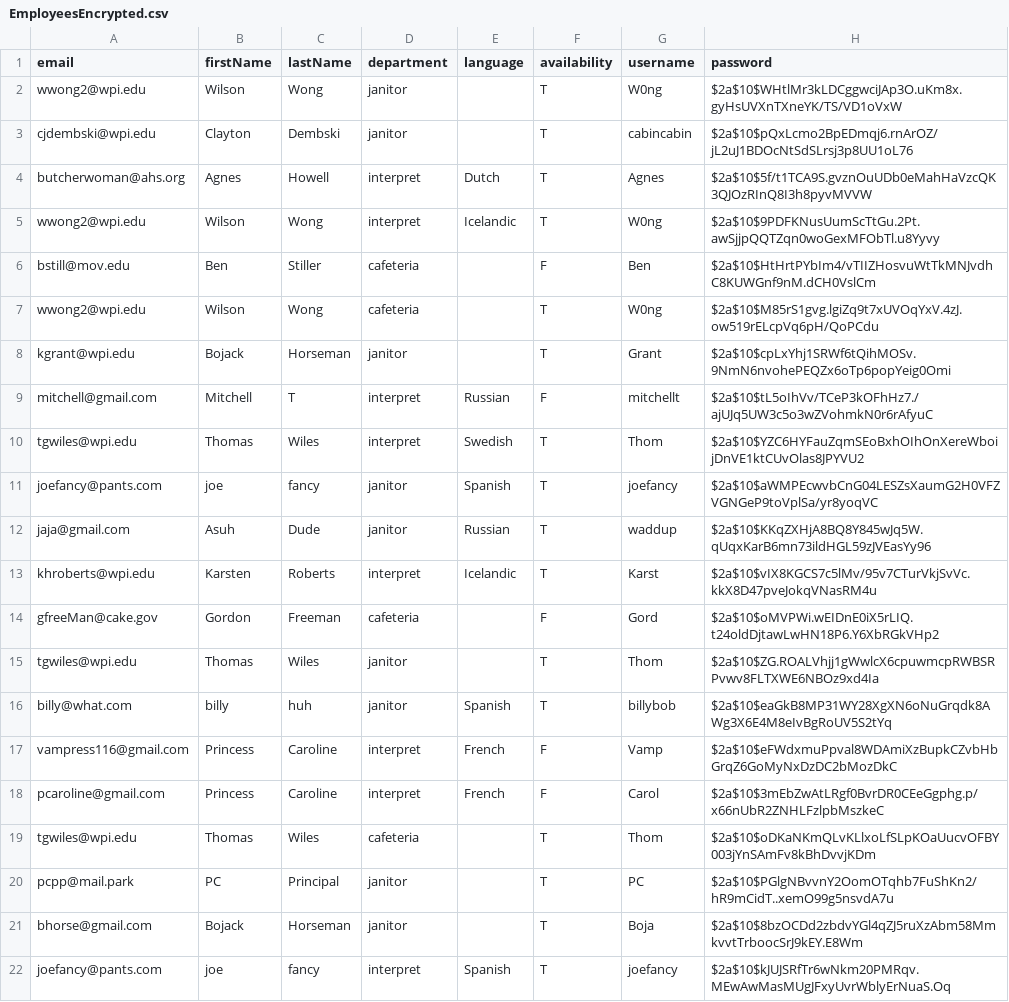
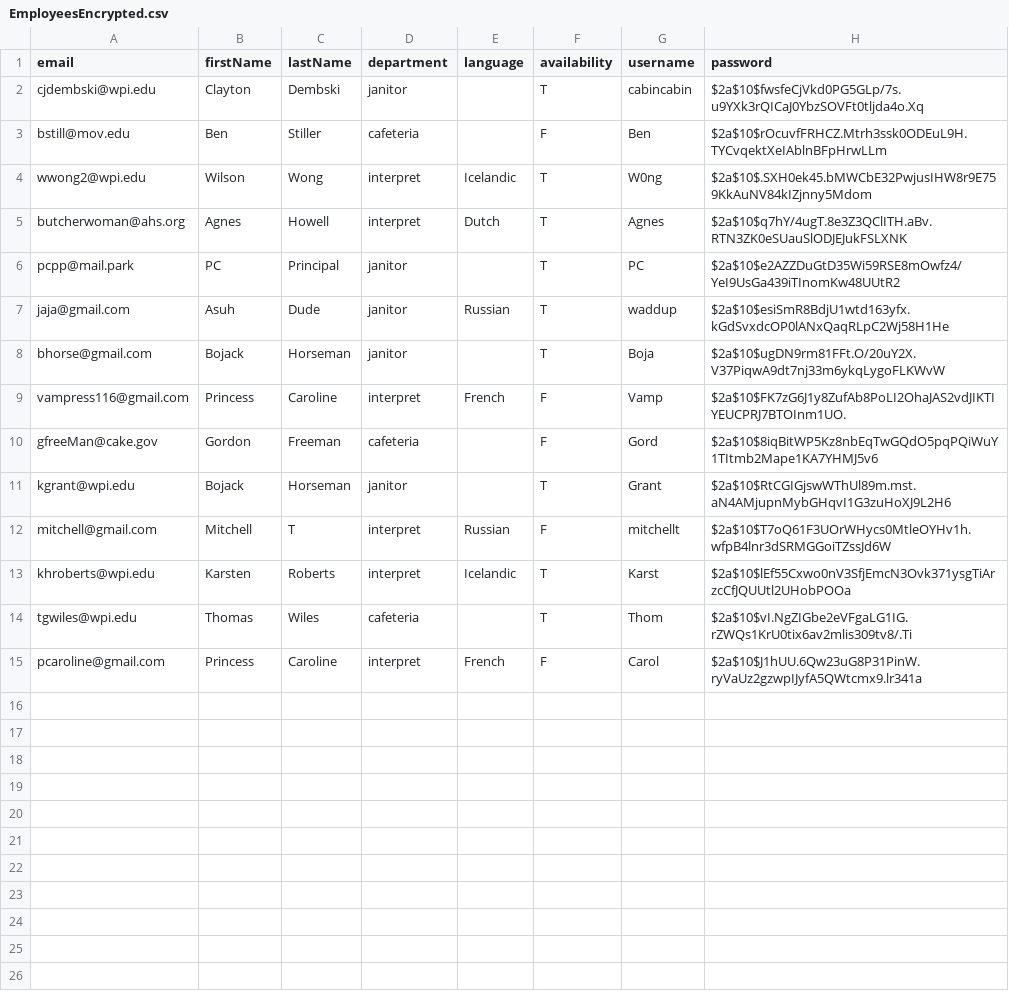
Before and after one commit to Tung-Truong/EmeraldElbowWitches, a CSV file: src/model/docs/EmployeesEncrypted.csv, drawn as a sheet.

```diff
--- a/src/model/docs/EmployeesEncrypted.csv
+++ b/src/model/docs/EmployeesEncrypted.csv
@@ -1,22 +1,15 @@
 email, firstName, lastName, department, language, availability, username, password
-wwong2@wpi.edu,Wilson,Wong,janitor,,T,W0ng,$2a$10$WHtlMr3kLDCggwciJAp3O.uKm8x.gyHsUVXnTXneYK/TS/VD1oVxW
-cjdembski@wpi.edu,Clayton,Dembski,janitor,,T,cabincabin,$2a$10$pQxLcmo2BpEDmqj6.rnArOZ/jL2uJ1BDOcNtSdSLrsj3p8UU1oL76
-butcherwoman@ahs.org,Agnes,Howell,interpret,Dutch,T,Agnes,$2a$10$5f/t1TCA9S.gvznOuUDb0eMahHaVzcQK3QJOzRInQ8I3h8pyvMVVW
-wwong2@wpi.edu,Wilson,Wong,interpret,Icelandic,T,W0ng,$2a$10$9PDFKNusUumScTtGu.2Pt.awSjjpQQTZqn0woGexMFObTl.u8Yyvy
-bstill@mov.edu,Ben,Stiller,cafeteria,,F,Ben,$2a$10$HtHrtPYbIm4/vTIIZHosvuWtTkMNJvdhC8KUWGnf9nM.dCH0VslCm
-wwong2@wpi.edu,Wilson,Wong,cafeteria,,T,W0ng,$2a$10$M85rS1gvg.lgiZq9t7xUVOqYxV.4zJ.ow519rELcpVq6pH/QoPCdu
-kgrant@wpi.edu,Bojack,Horseman,janitor,,T,Grant,$2a$10$cpLxYhj1SRWf6tQihMOSv.9NmN6nvohePEQZx6oTp6popYeig0Omi
-mitchell@gmail.com,Mitchell,T,interpret,Russian,F,mitchellt,$2a$10$tL5oIhVv/TCeP3kOFhHz7./ajUJq5UW3c5o3wZVohmkN0r6rAfyuC
-tgwiles@wpi.edu,Thomas,Wiles,interpret,Swedish,T,Thom,$2a$10$YZC6HYFauZqmSEoBxhOIhOnXereWboijDnVE1ktCUvOlas8JPYVU2
-joefancy@pants.com,joe,fancy,janitor,Spanish,T,joefancy,$2a$10$aWMPEcwvbCnG04LESZsXaumG2H0VFZVGNGeP9toVplSa/yr8yoqVC
-jaja@gmail.com,Asuh,Dude,janitor,Russian,T,waddup,$2a$10$KKqZXHjA8BQ8Y845wJq5W.qUqxKarB6mn73ildHGL59zJVEasYy96
-khroberts@wpi.edu,Karsten,Roberts,interpret,Icelandic,T,Karst,$2a$10$vIX8KGCS7c5lMv/95v7CTurVkjSvVc.kkX8D47pveJokqVNasRM4u
-gfreeMan@cake.gov,Gordon,Freeman,cafeteria,,F,Gord,$2a$10$oMVPWi.wEIDnE0iX5rLIQ.t24oldDjtawLwHN18P6.Y6XbRGkVHp2
-tgwiles@wpi.edu,Thomas,Wiles,janitor,,T,Thom,$2a$10$ZG.ROALVhjj1gWwlcX6cpuwmcpRWBSRPvwv8FLTXWE6NBOz9xd4Ia
-billy@what.com,billy,huh,janitor,Spanish,T,billybob,$2a$10$eaGkB8MP31WY28XgXN6oNuGrqdk8AWg3X6E4M8eIvBgRoUV5S2tYq
-vampress116@gmail.com,Princess,Caroline,interpret,French,F,Vamp,$2a$10$eFWdxmuPpval8WDAmiXzBupkCZvbHbGrqZ6GoMyNxDzDC2bMozDkC
-pcaroline@gmail.com,Princess,Caroline,interpret,French,F,Carol,$2a$10$3mEbZwAtLRgf0BvrDR0CEeGgphg.p/x66nUbR2ZNHLFzlpbMszkeC
-tgwiles@wpi.edu,Thomas,Wiles,cafeteria,,T,Thom,$2a$10$oDKaNKmQLvKLlxoLfSLpKOaUucvOFBY003jYnSAmFv8kBhDvvjKDm
-pcpp@mail.park,PC,Principal,janitor,,T,PC,$2a$10$PGlgNBvvnY2OomOTqhb7FuShKn2/hR9mCidT..xemO99g5nsvdA7u
-bhorse@gmail.com,Bojack,Horseman,janitor,,T,Boja,$2a$10$8bzOCDd2zbdvYGl4qZJ5ruXzAbm58MmkvvtTrboocSrJ9kEY.E8Wm
-joefancy@pants.com,joe,fancy,interpret,Spanish,T,joefancy,$2a$10$kJUJSRfTr6wNkm20PMRqv.MEwAwMasMUgJFxyUvrWblyErNuaS.Oq
+cjdembski@wpi.edu,Clayton,Dembski,janitor,,T,cabincabin,$2a$10$fwsfeCjVkd0PG5GLp/7s.u9YXk3rQICaJ0YbzSOVFt0tljda4o.Xq
+bstill@mov.edu,Ben,Stiller,cafeteria,,F,Ben,$2a$10$rOcuvfFRHCZ.Mtrh3ssk0ODEuL9H.TYCvqektXeIAblnBFpHrwLLm
+wwong2@wpi.edu,Wilson,Wong,interpret,Icelandic,T,W0ng,$2a$10$.SXH0ek45.bMWCbE32PwjusIHW8r9E759KkAuNV84kIZjnny5Mdom
+butcherwoman@ahs.org,Agnes,Howell,interpret,Dutch,T,Agnes,$2a$10$q7hY/4ugT.8e3Z3QClITH.aBv.RTN3ZK0eSUauSlODJEJukFSLXNK
+pcpp@mail.park,PC,Principal,janitor,,T,PC,$2a$10$e2AZZDuGtD35Wi59RSE8mOwfz4/YeI9UsGa439iTInomKw48UUtR2
+jaja@gmail.com,Asuh,Dude,janitor,Russian,T,waddup,$2a$10$esiSmR8BdjU1wtd163yfx.kGdSvxdcOP0lANxQaqRLpC2Wj58H1He
+bhorse@gmail.com,Bojack,Horseman,janitor,,T,Boja,$2a$10$ugDN9rm81FFt.O/20uY2X.V37PiqwA9dt7nj33m6ykqLygoFLKWvW
+vampress116@gmail.com,Princess,Caroline,interpret,French,F,Vamp,$2a$10$FK7zG6J1y8ZufAb8PoLI2OhaJAS2vdJIKTIYEUCPRJ7BTOInm1UO.
+gfreeMan@cake.gov,Gordon,Freeman,cafeteria,,F,Gord,$2a$10$8iqBitWP5Kz8nbEqTwGQdO5pqPQiWuY1TItmb2Mape1KA7YHMJ5v6
+kgrant@wpi.edu,Bojack,Horseman,janitor,,T,Grant,$2a$10$RtCGIGjswWThUl89m.mst.aN4AMjupnMybGHqvI1G3zuHoXJ9L2H6
+mitchell@gmail.com,Mitchell,T,interpret,Russian,F,mitchellt,$2a$10$T7oQ61F3UOrWHycs0MtleOYHv1h.wfpB4lnr3dSRMGGoiTZssJd6W
+khroberts@wpi.edu,Karsten,Roberts,interpret,Icelandic,T,Karst,$2a$10$lEf55Cxwo0nV3SfjEmcN3Ovk371ysgTiArzcCfJQUUtl2UHobPOOa
+tgwiles@wpi.edu,Thomas,Wiles,cafeteria,,T,Thom,$2a$10$vI.NgZIGbe2eVFgaLG1IG.rZWQs1KrU0tix6av2mlis309tv8/.Ti
+pcaroline@gmail.com,Princess,Caroline,interpret,French,F,Carol,$2a$10$J1hUU.6Qw23uG8P31PinW.ryVaUz2gzwpIJyfA5QWtcmx9.lr341a
```
Also changed, not shown: src/model/docs/Employees.csv, 6 other files.
